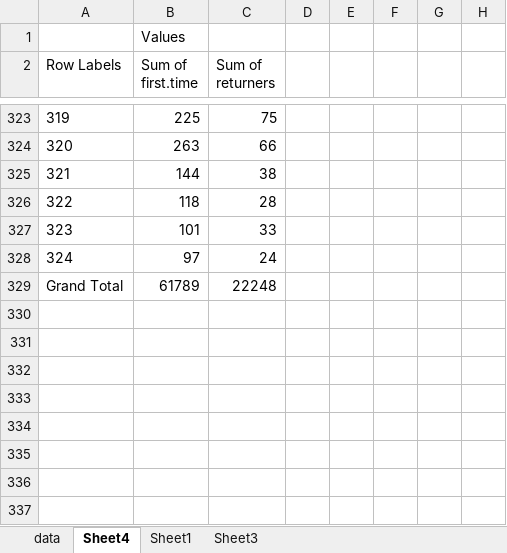
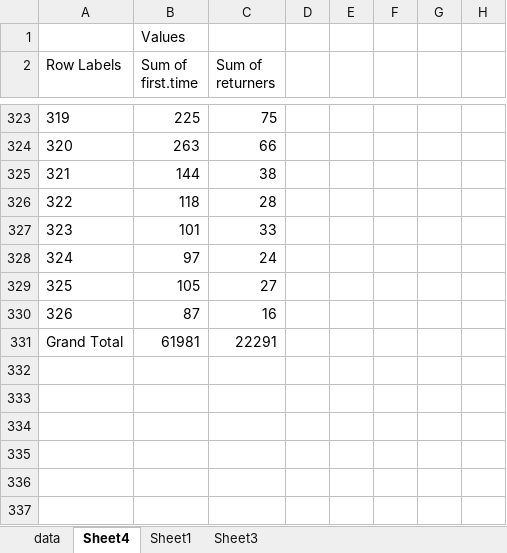
Before and after one commit to droglenc/fishR, an Excel workbook: exposure/WebStats1.xlsx, sheet Sheet4, drawn as a sheet; only a part is shown, gaps mark what is left out; values as stored, in another font and other column widths than the file's, no borders; charts and pictures not drawn; removed rows and columns are numbered as before the commit, all else as after; the diff names each change by its address in the sheet, - before the commit and + after, or states it on an @@ line.

```diff
--- a/exposure/WebStats1.xlsx (sheet Sheet4)
+++ b/exposure/WebStats1.xlsx (sheet Sheet4)
+row 329: 325 | 105 | 27
+row 330: 326 | 87 | 16
-B331 (Sum of first.time): 61789
+B331 (Sum of first.time): 61981
-C331 (Sum of returners): 22248
+C331 (Sum of returners): 22291
-row 330: (empty)
-row 331: (empty)
```
Also changed, not shown: sheet data, sheet Sheet1, charts or pictures, 1 other file.
